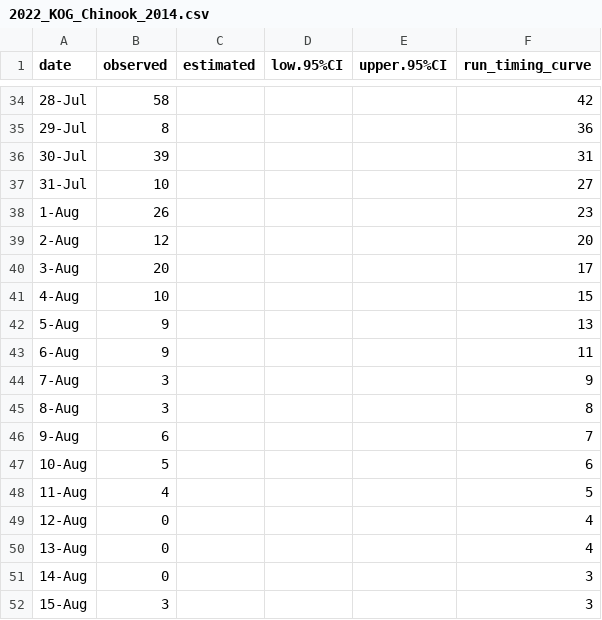
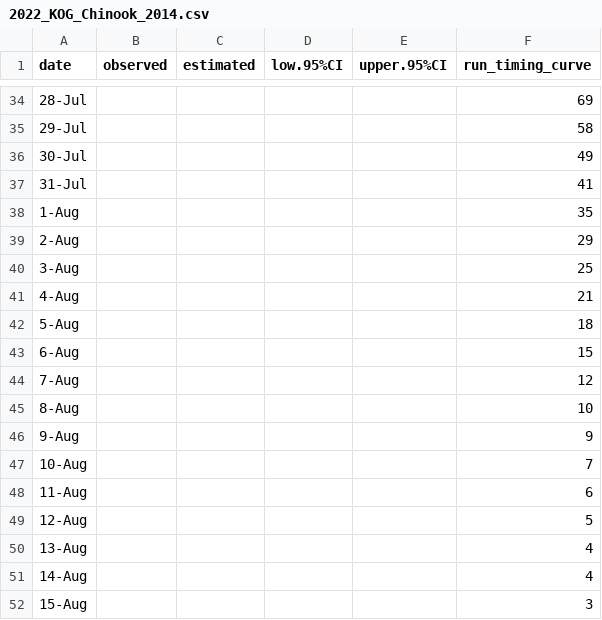
Before and after one commit to commfish/weiRends, a CSV file: output/Bayesian_tails/KOG/2022_KOG_Chinook_2014.csv, drawn as a sheet; only a part is shown, gaps mark what is left out; the diff covers the shown part only.

```diff
--- a/output/Bayesian_tails/KOG/2022_KOG_Chinook_2014.csv
+++ b/output/Bayesian_tails/KOG/2022_KOG_Chinook_2014.csv
@@ -34,19 +34,19 @@
-"28-Jul",58,,,,42
-"29-Jul",8,,,,36
-"30-Jul",39,,,,31
-"31-Jul",10,,,,27
-"1-Aug",26,,,,23
-"2-Aug",12,,,,20
-"3-Aug",20,,,,17
-"4-Aug",10,,,,15
-"5-Aug",9,,,,13
-"6-Aug",9,,,,11
-"7-Aug",3,,,,9
-"8-Aug",3,,,,8
-"9-Aug",6,,,,7
-"10-Aug",5,,,,6
-"11-Aug",4,,,,5
-"12-Aug",0,,,,4
-"13-Aug",0,,,,4
-"14-Aug",0,,,,3
-"15-Aug",3,,,,3
+"28-Jul",,,,,69
+"29-Jul",,,,,58
+"30-Jul",,,,,49
+"31-Jul",,,,,41
+"1-Aug",,,,,35
+"2-Aug",,,,,29
+"3-Aug",,,,,25
+"4-Aug",,,,,21
+"5-Aug",,,,,18
+"6-Aug",,,,,15
+"7-Aug",,,,,12
+"8-Aug",,,,,10
+"9-Aug",,,,,9
+"10-Aug",,,,,7
+"11-Aug",,,,,6
+"12-Aug",,,,,5
+"13-Aug",,,,,4
+"14-Aug",,,,,4
+"15-Aug",,,,,3
```
Also changed, not shown: 112 edited cells elsewhere in this file, output/Bayesian_tails/KOG/2022_KOG_Chinook_2010.csv, output/Bayesian_tails/KOG/2022_KOG_Chinook_2011.csv, 17 other files.
